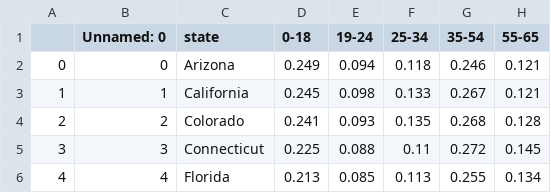
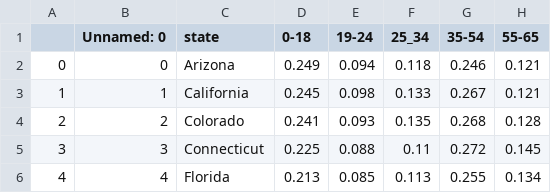
Before and after one commit to BobbyDunks/FIT3179, a CSV file: masterData.csv, drawn as a sheet; only a part is shown; the diff names each change by its address in the sheet, - before the commit and + after, or states it on an @@ line.

Commit message:
Update masterData.csv

```diff
--- a/masterData.csv
+++ b/masterData.csv
-F1: 25-34
+F1: 25_34
```
